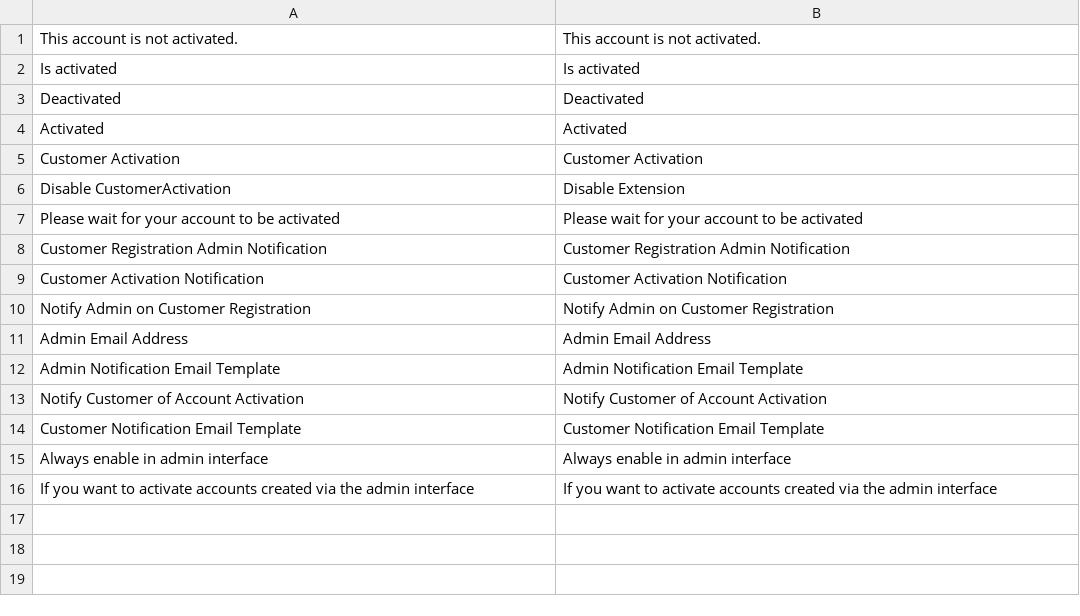
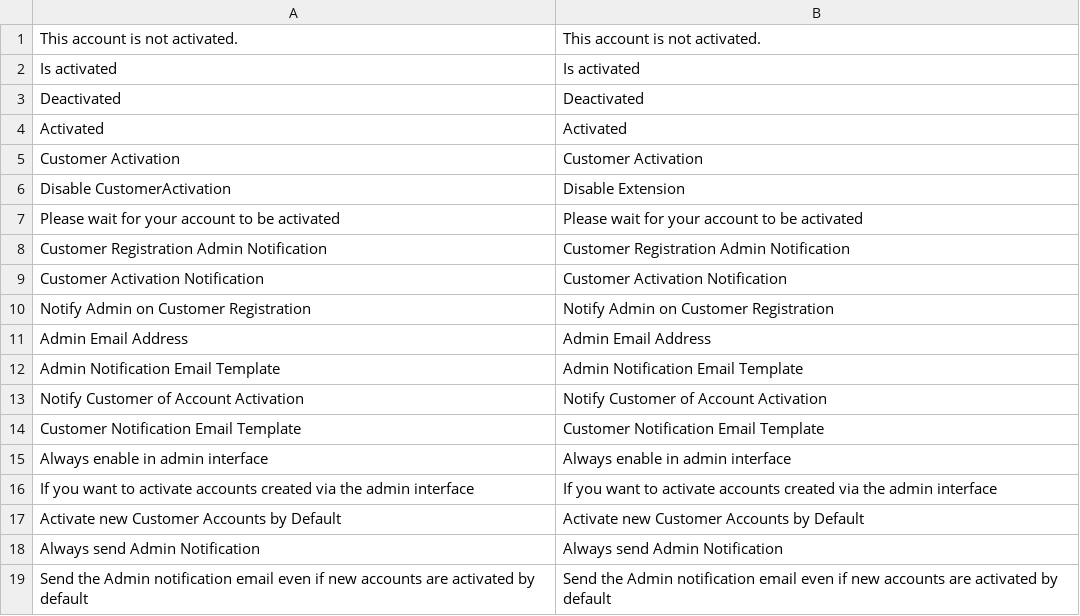
Before and after one commit to Vinai/customer-activation, a CSV file: app/locale/en_US/Netzarbeiter_CustomerActivation.csv, drawn as a sheet.

Commit message:
Add en_US translation for new system config fields

```diff
--- a/app/locale/en_US/Netzarbeiter_CustomerActivation.csv
+++ b/app/locale/en_US/Netzarbeiter_CustomerActivation.csv
@@ -16 +16,4 @@
 "If you want to activate accounts created via the admin interface","If you want to activate accounts created via the admin interface"
+"Activate new Customer Accounts by Default","Activate new Customer Accounts by Default"
+"Always send Admin Notification","Always send Admin Notification"
+"Send the Admin notification email even if new accounts are activated by default","Send the Admin notification email even if new accounts are activated by default"
```
